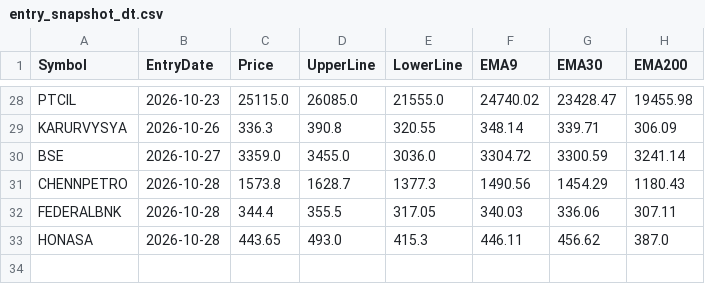
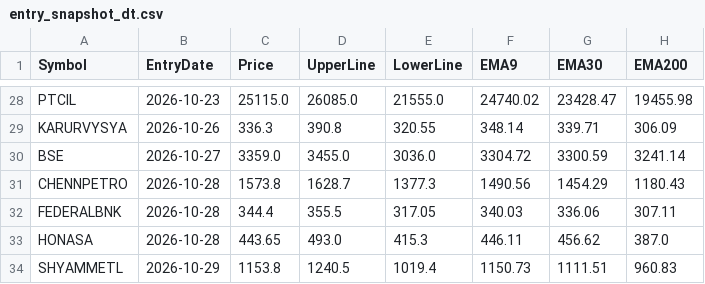
Before and after one commit to finnyrajmann/nse-dual_trend, a CSV file: data/entry_snapshot_dt.csv, drawn as a sheet; only a part is shown, gaps mark what is left out; the diff names each change by its address in the sheet, - before the commit and + after, or states it on an @@ line.

Commit message:
Auto-update — 2026-10-29

```diff
--- a/data/entry_snapshot_dt.csv
+++ b/data/entry_snapshot_dt.csv
+row 34: SHYAMMETL | 2026-10-29 | 1153.8 | 1240.5 | 1019.4 | 1150.73 | 1111.51 | 960.83
```
